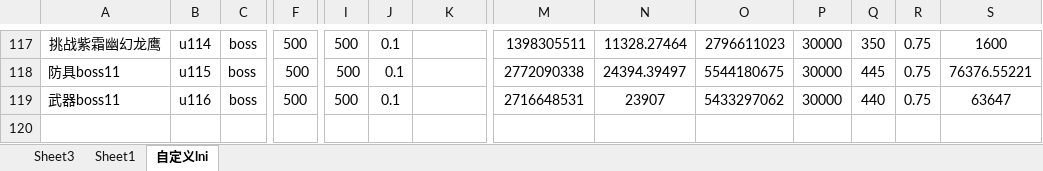
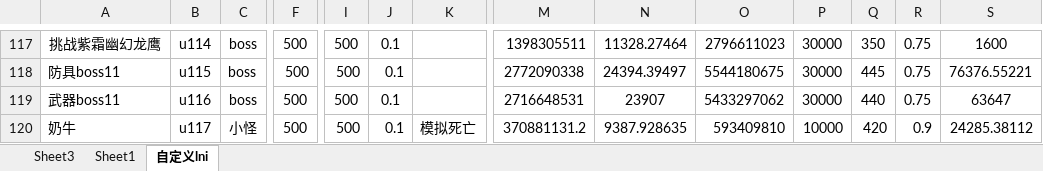
Before and after one commit to jeffworkflow/muban_defence, an Excel workbook: map/table/单位物编生成.xlsm, sheet 自定义lni, drawn as a sheet; only a part is shown, gaps mark what is left out; values as stored, in another font and other column widths than the file's, no borders; conditional formats not drawn; rows hold the shown columns only; the diff names each change by its address in the sheet, - before the commit and + after, or states it on an @@ line.

```diff
--- a/map/table/单位物编生成.xlsm (sheet 自定义lni)
+++ b/map/table/单位物编生成.xlsm (sheet 自定义lni)
+row 120: 奶牛 | u117 | 小怪 | 500 | 500 | 0.1 | 模拟死亡 | 370881131.2 | 9387.928635 | 593409810 | 10000 | 420 | 0.9 | 24285.38112
```
Also changed, not shown: sheet Sheet3, 9 other files.
